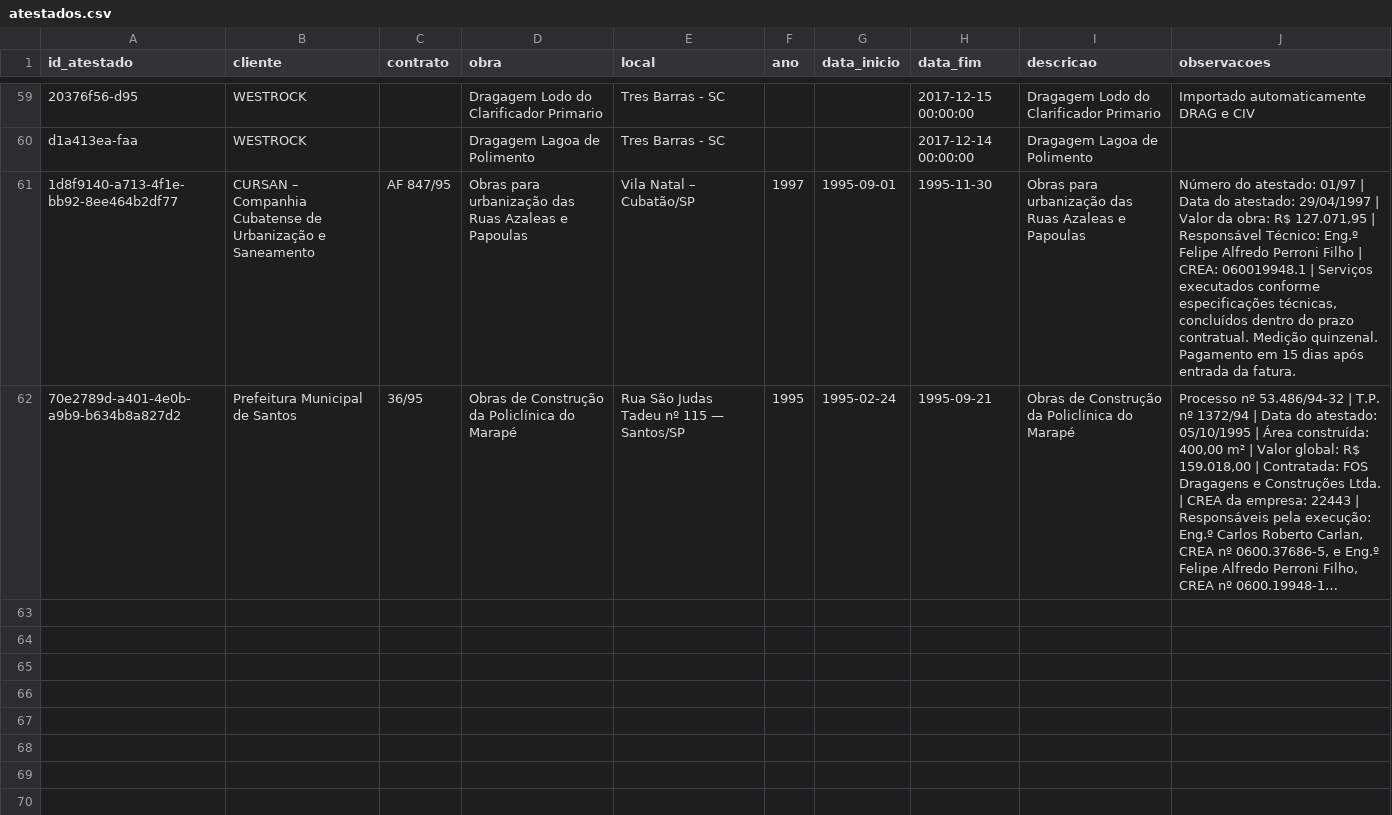
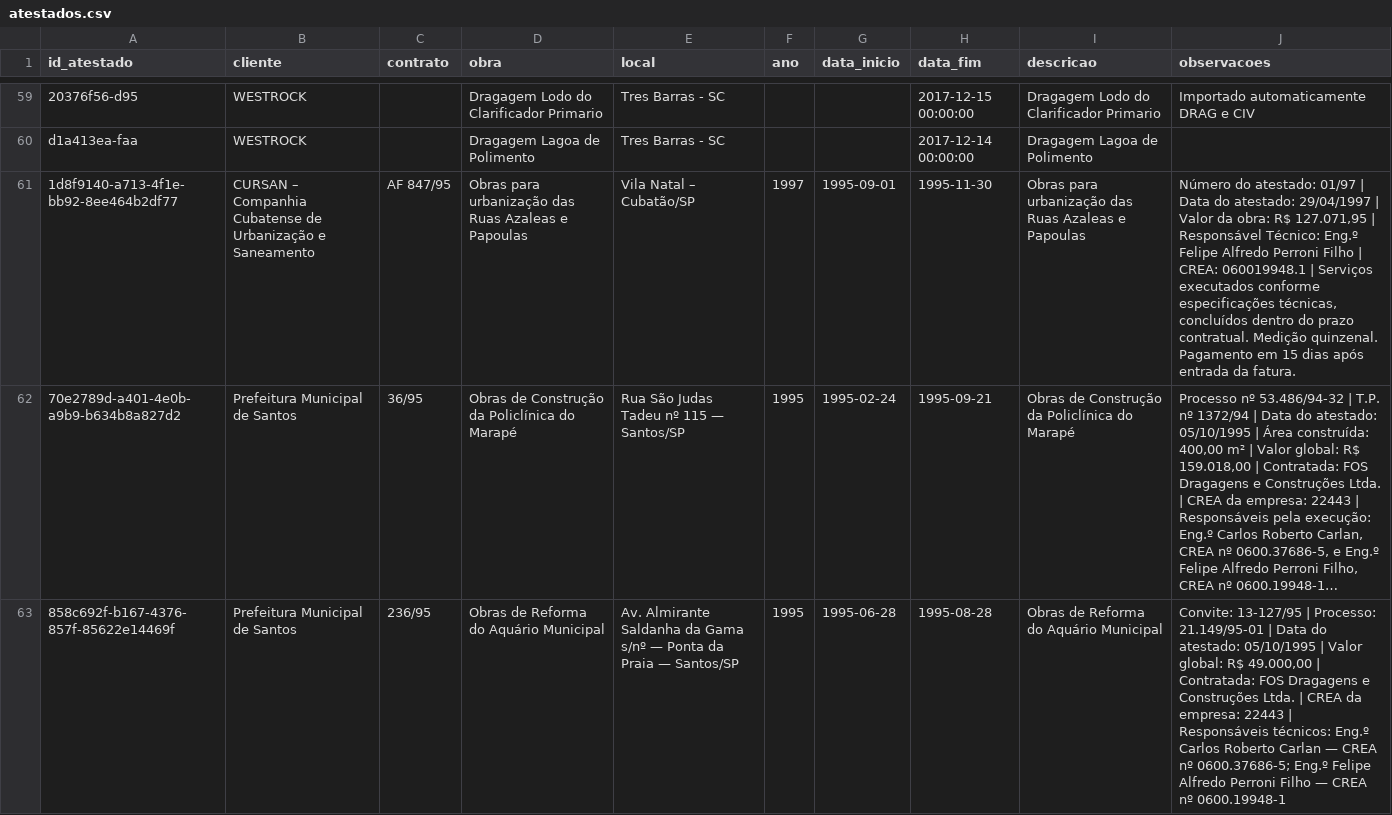
Before and after one commit to fabioser-ai/dragagem-app, a CSV file: data/atestados.csv, drawn as a sheet; only a part is shown, gaps mark what is left out; long unchanged cells end in …; the diff names each change by its address in the sheet, - before the commit and + after, or states it on an @@ line.

Commit message:
data: importar atestado Aquário Municipal

```diff
--- a/data/atestados.csv
+++ b/data/atestados.csv
+row 63: 858c692f-b167-4376-857f-85622e14469f | Prefeitura Municipal de Santos | 236/95 | Obras de Reforma do Aquário Municipal | Av. Almirante Saldanha da Gama s/nº — Ponta da Praia — Santos/SP | 1995 | 1995-06-28 | 1995-08-28 | Obras de Reforma do Aquário Municipal | Convite: 13-127/95 | Processo: 21.149/95-01 | Data do atestado: 05/10/1995 | Valor global: R$ 49.000,00 | Contratada: FOS Dragagens e Construções Ltda. | CREA da empresa: 22443 | Responsáveis técnicos: Eng.º Carlos Roberto Carlan — CREA nº 0600.37686-5; Eng.º Felipe Alfredo Perroni Filho — CREA nº 0600.19948-1
```
Also changed, not shown: 1 other file.
